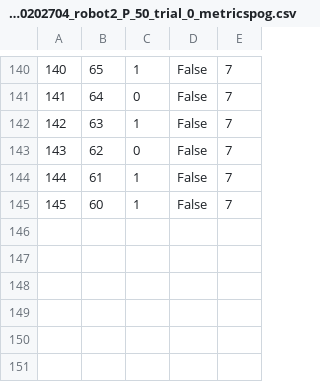
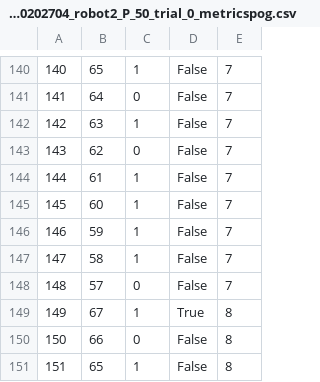
Before and after one commit to jonashamill/multi_sim, a CSV file: logs/robot2/P_50/trial_0/metrics/20240730202704_robot2_P_50_trial_0_metricspog.csv, drawn as a sheet; only a part is shown, gaps mark what is left out; the diff names each change by its address in the sheet, - before the commit and + after, or states it on an @@ line.

```diff
--- a/logs/robot2/P_50/trial_0/metrics/20240730202704_robot2_P_50_trial_0_metricspog.csv
+++ b/logs/robot2/P_50/trial_0/metrics/20240730202704_robot2_P_50_trial_0_metricspog.csv
+row 146: 146 | 59 | 1 | False | 7
+row 147: 147 | 58 | 1 | False | 7
+row 148: 148 | 57 | 0 | False | 7
+row 149: 149 | 67 | 1 | True | 8
+row 150: 150 | 66 | 0 | False | 8
+row 151: 151 | 65 | 1 | False | 8
```
Also changed, not shown: logs/robot1/P_50/trial_0/metrics/20240730202704_robot1_P_50_trial_0_metricspog.csv, logs/robot2/P_50/trial_0/20240730202704_robot2_P_50_trial_0_poselog.csv, 1 other file.
